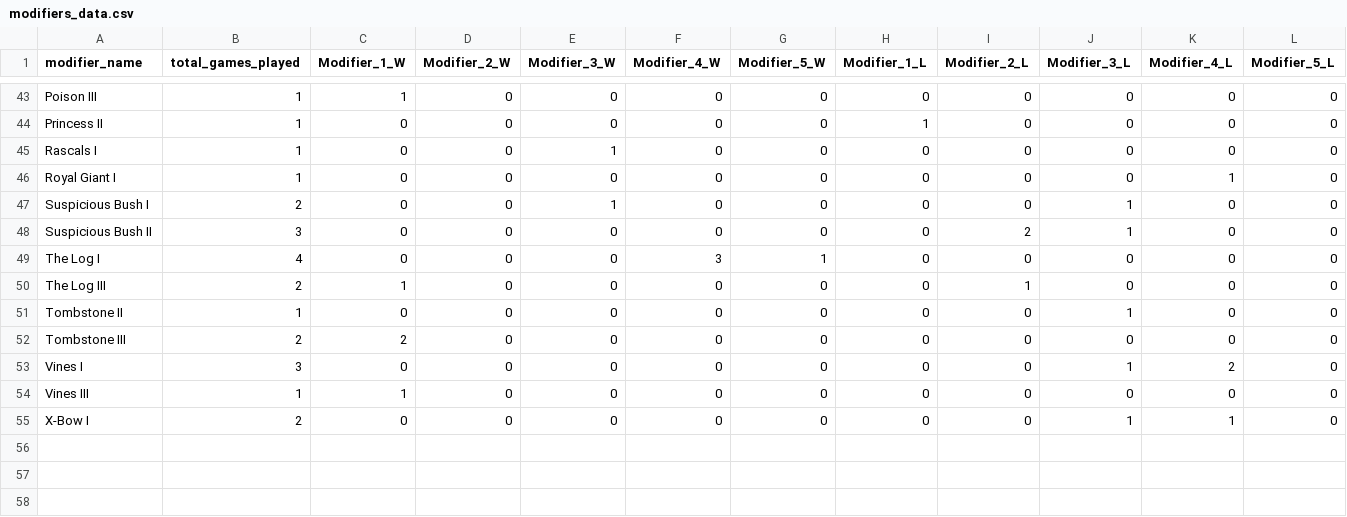
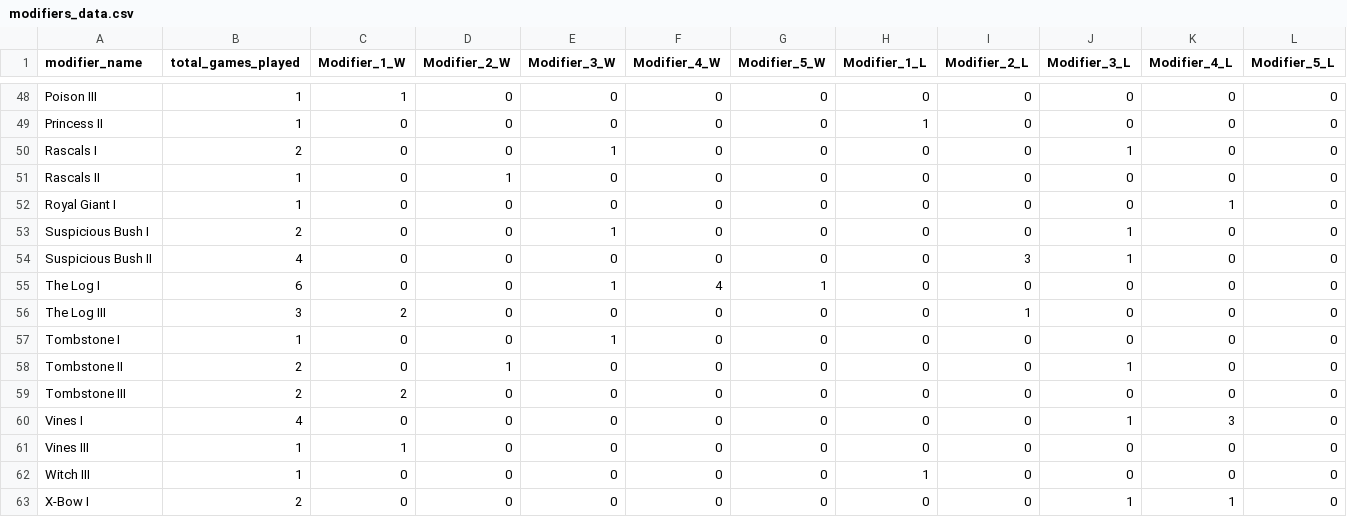
Before and after one commit to Laurent-Lee/chaos-draft-mode, a CSV file: data/modifiers_data.csv, drawn as a sheet; only a part is shown, gaps mark what is left out; the diff covers the shown part only.

```diff
--- a/data/modifiers_data.csv
+++ b/data/modifiers_data.csv
@@ -44,12 +49,15 @@ Poison III,1,1,0,0,0,0,0,0,0,0,0
 Princess II,1,0,0,0,0,0,1,0,0,0,0
-Rascals I,1,0,0,1,0,0,0,0,0,0,0
+Rascals I,2,0,0,1,0,0,0,0,1,0,0
+Rascals II,1,0,1,0,0,0,0,0,0,0,0
 Royal Giant I,1,0,0,0,0,0,0,0,0,1,0
 Suspicious Bush I,2,0,0,1,0,0,0,0,1,0,0
-Suspicious Bush II,3,0,0,0,0,0,0,2,1,0,0
-The Log I,4,0,0,0,3,1,0,0,0,0,0
-The Log III,2,1,0,0,0,0,0,1,0,0,0
-Tombstone II,1,0,0,0,0,0,0,0,1,0,0
+Suspicious Bush II,4,0,0,0,0,0,0,3,1,0,0
+The Log I,6,0,0,1,4,1,0,0,0,0,0
+The Log III,3,2,0,0,0,0,0,1,0,0,0
+Tombstone I,1,0,0,1,0,0,0,0,0,0,0
+Tombstone II,2,0,1,0,0,0,0,0,1,0,0
 Tombstone III,2,2,0,0,0,0,0,0,0,0,0
-Vines I,3,0,0,0,0,0,0,0,1,2,0
+Vines I,4,0,0,0,0,0,0,0,1,3,0
 Vines III,1,1,0,0,0,0,0,0,0,0,0
+Witch III,1,0,0,0,0,0,1,0,0,0,0
 X-Bow I,2,0,0,0,0,0,0,0,1,1,0
```
Also changed, not shown: 5 added rows and 39 edited cells elsewhere in this file, data/card_data.csv, data/elo.csv, 8 other files.
